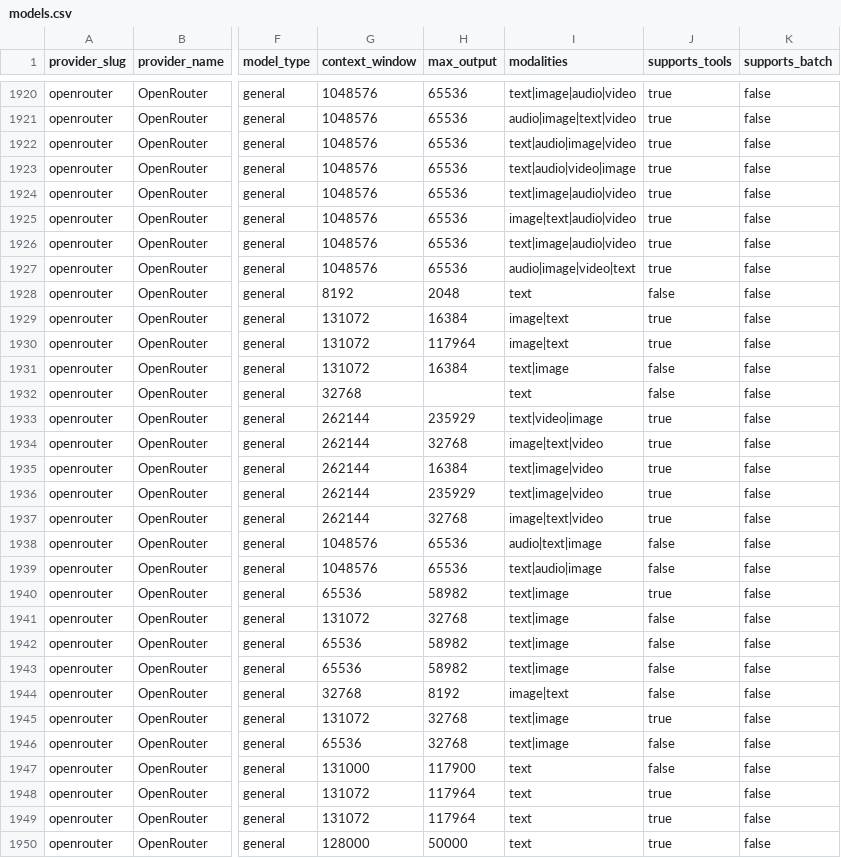
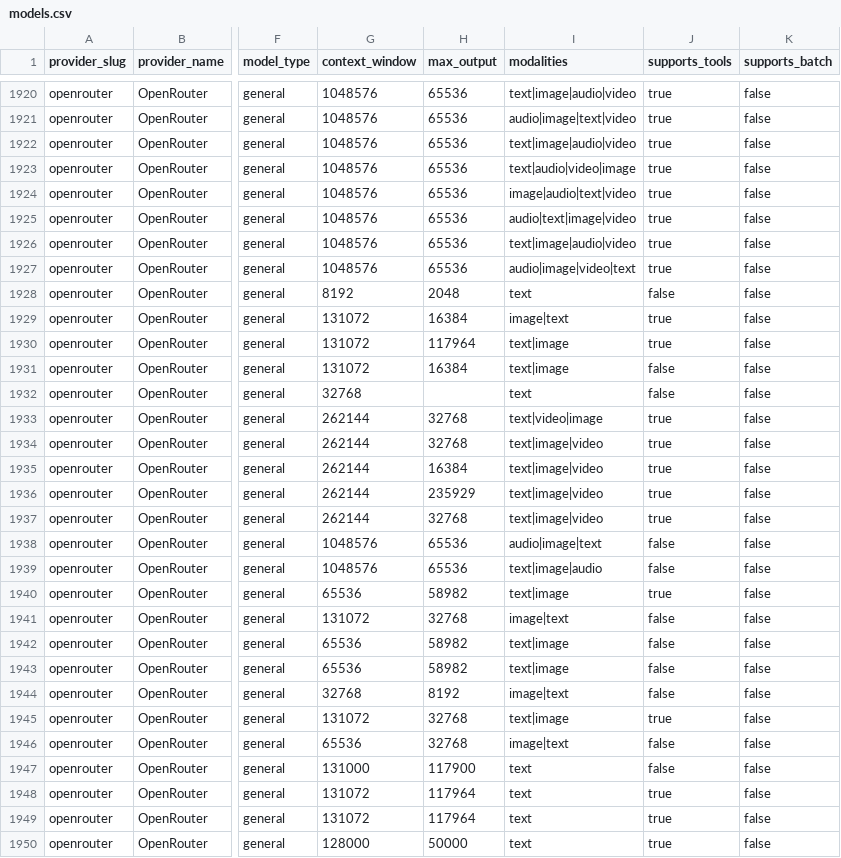
Before and after one commit to llmrates/llm-pricing-dataset, a CSV file: data/models.csv, drawn as a sheet; only a part is shown, gaps mark what is left out; the diff covers the shown part only; the diff names each change by its address in the sheet, - before the commit and + after, or states it on an @@ line.

```diff
--- a/data/models.csv
+++ b/data/models.csv
-I1922 (modalities): text|audio|image|video
+I1922 (modalities): text|image|audio|video
-I1924 (modalities): text|image|audio|video
+I1924 (modalities): image|audio|text|video
-I1925 (modalities): image|text|audio|video
+I1925 (modalities): audio|text|image|video
-I1930 (modalities): image|text
+I1930 (modalities): text|image
-H1933 (max_output): 235929
+H1933 (max_output): 32768
-I1934 (modalities): image|text|video
+I1934 (modalities): text|image|video
-I1937 (modalities): image|text|video
+I1937 (modalities): text|image|video
-I1938 (modalities): audio|text|image
+I1938 (modalities): audio|image|text
-I1939 (modalities): text|audio|image
+I1939 (modalities): text|image|audio
-I1941 (modalities): text|image
+I1941 (modalities): image|text
-I1946 (modalities): text|image
+I1946 (modalities): image|text
```
Also changed, not shown: 4 moved rows and 155 edited cells elsewhere in this file, 2 other files.
